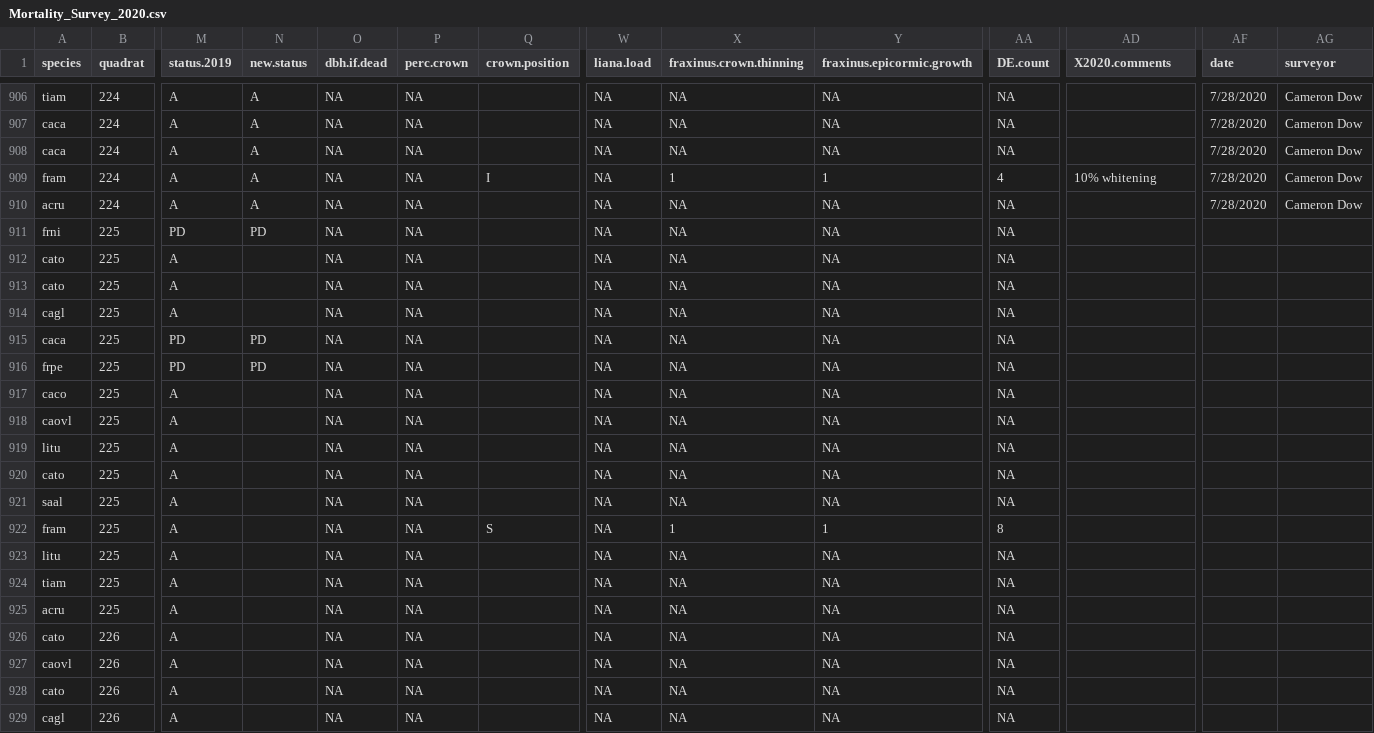
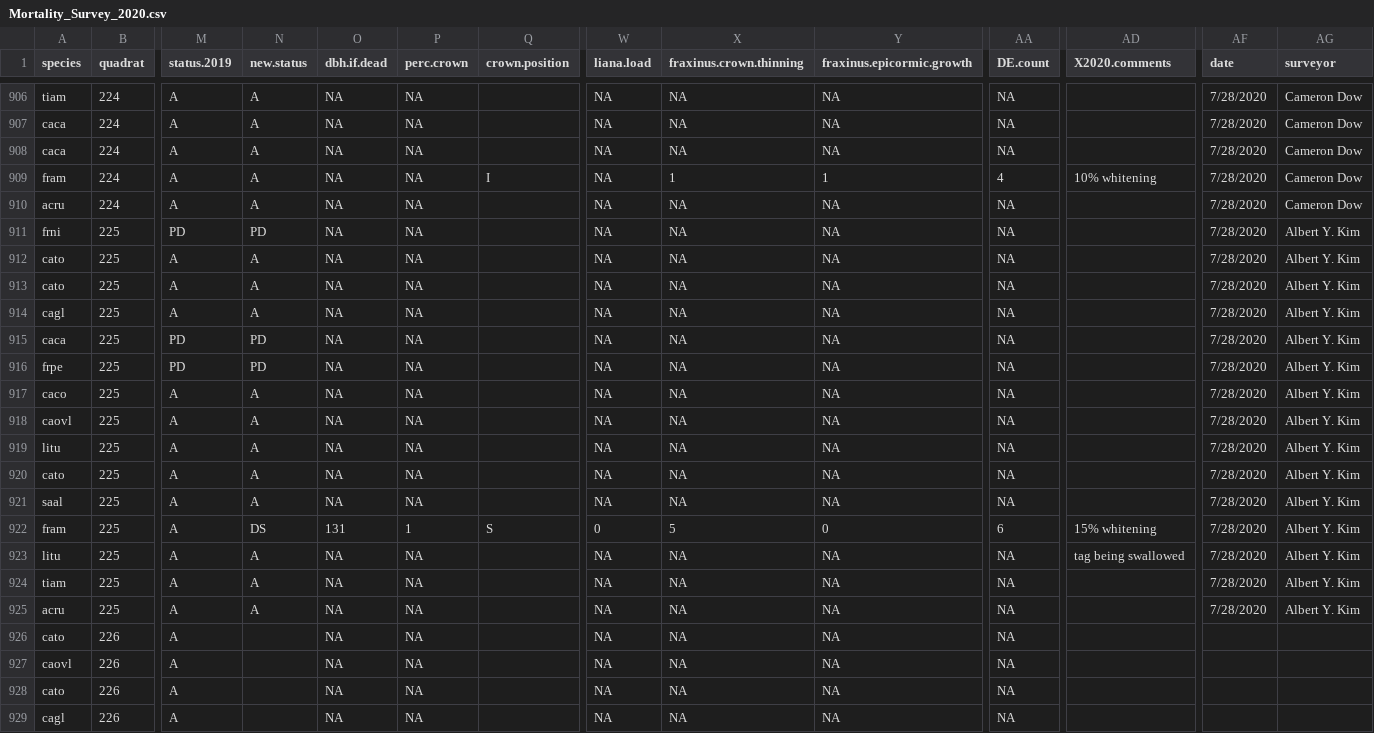
Before and after one commit to SCBI-ForestGEO/SCBI-ForestGEO-Data, a CSV file: tree_mortality/raw data/Mortality_Survey_2020.csv, drawn as a sheet; only a part is shown, gaps mark what is left out; the diff names each change by its address in the sheet, - before the commit and + after, or states it on an @@ line.

Commit message:
quad 225

```diff
--- a/tree_mortality/raw data/Mortality_Survey_2020.csv
+++ b/tree_mortality/raw data/Mortality_Survey_2020.csv
-AF911:AF925 (date): (empty)
+AF911:AF925 (date): 7/28/2020
-AG911:AG925 (surveyor): (empty)
+AG911:AG925 (surveyor): Albert Y. Kim
-N912:N914 (new.status): (empty)
+N912:N914 (new.status): A
-N917:N921 (new.status): (empty)
+N917:N921 (new.status): A
-N922 (new.status): (empty)
+N922 (new.status): DS
-O922 (dbh.if.dead): NA
+O922 (dbh.if.dead): 131
-P922 (perc.crown): NA
+P922 (perc.crown): 1
-W922 (liana.load): NA
+W922 (liana.load): 0
-X922 (fraxinus.crown.thinning): 1
+X922 (fraxinus.crown.thinning): 5
-Y922 (fraxinus.epicormic.growth): 1
+Y922 (fraxinus.epicormic.growth): 0
-AA922 (DE.count): 8
+AA922 (DE.count): 6
-AD922 (X2020.comments): (empty)
+AD922 (X2020.comments): 15% whitening
-N923:N925 (new.status): (empty)
+N923:N925 (new.status): A
-AD923 (X2020.comments): (empty)
+AD923 (X2020.comments): tag being swallowed
```
